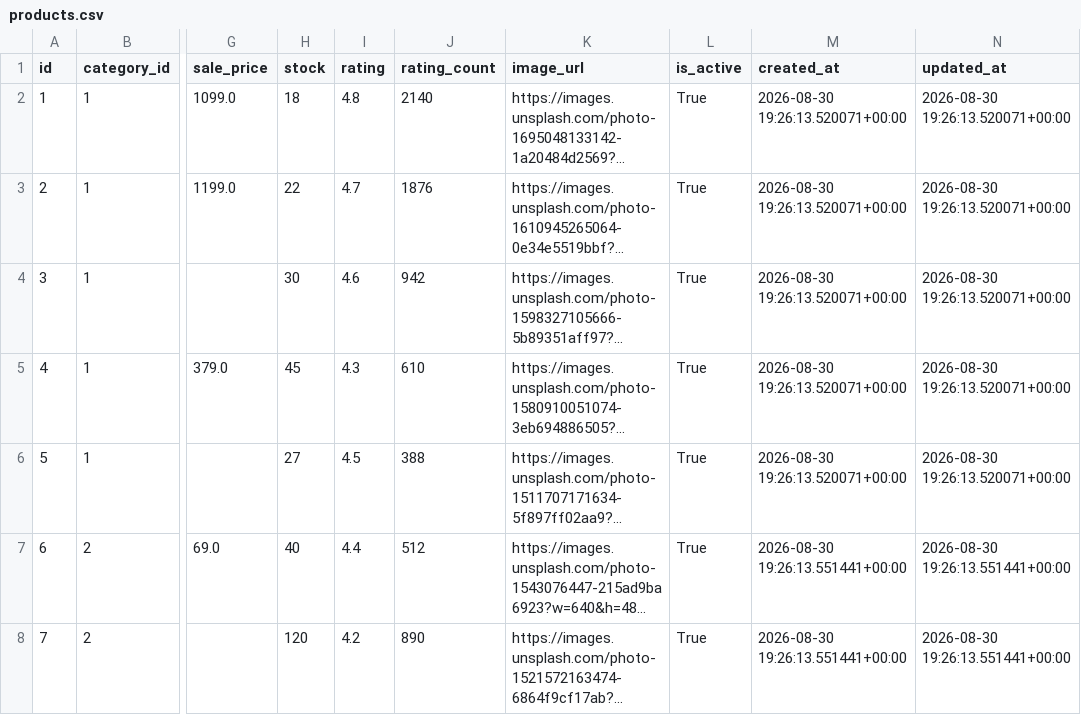
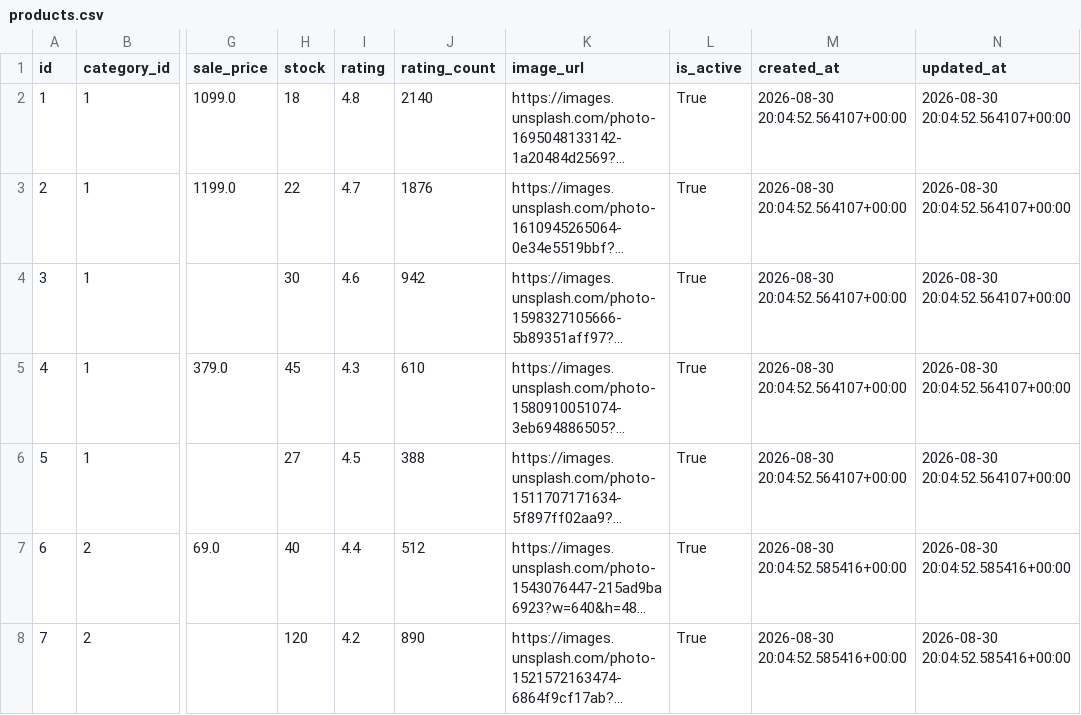
Before and after one commit to thiruveedhulaMANAS/testing_folder, a CSV file: database_export/products.csv, drawn as a sheet; only a part is shown, gaps mark what is left out; long unchanged cells end in …; the diff covers the shown part only; the diff names each change by its address in the sheet, - before the commit and + after, or states it on an @@ line.

Commit message:
Update products.csv

```diff
--- a/database_export/products.csv
+++ b/database_export/products.csv
-M2:M6 (created_at): 2026-08-30 19:26:13.520071+00:00
+M2:M6 (created_at): 2026-08-30 20:04:52.564107+00:00
-N2:N6 (updated_at): 2026-08-30 19:26:13.520071+00:00
+N2:N6 (updated_at): 2026-08-30 20:04:52.564107+00:00
-M7:M8 (created_at): 2026-08-30 19:26:13.551441+00:00
+M7:M8 (created_at): 2026-08-30 20:04:52.585416+00:00
-N7:N8 (updated_at): 2026-08-30 19:26:13.551441+00:00
+N7:N8 (updated_at): 2026-08-30 20:04:52.585416+00:00
```
Also changed, not shown: 2 added rows, 2 removed rows and 32 edited cells elsewhere in this file.
